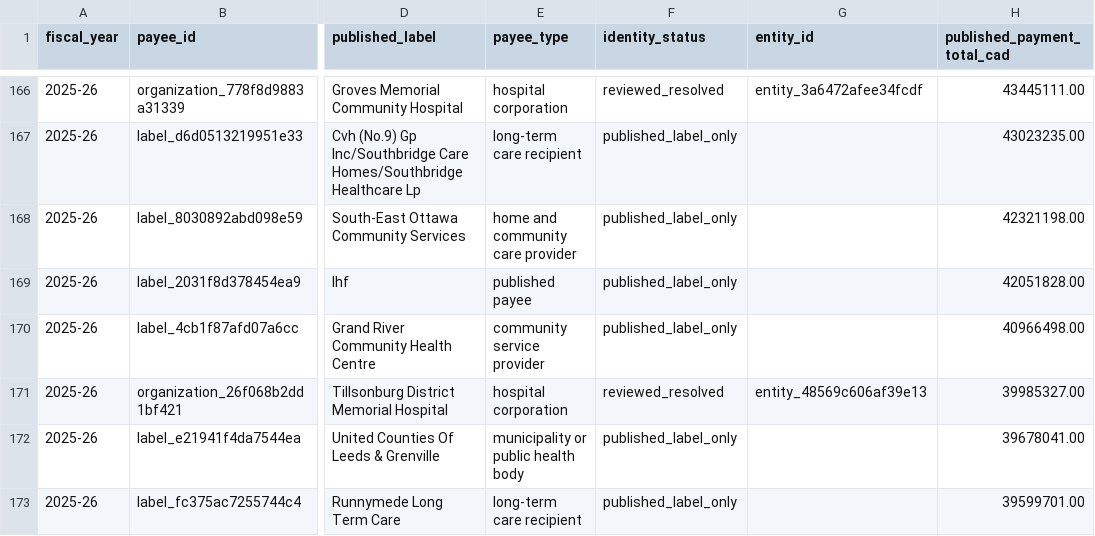
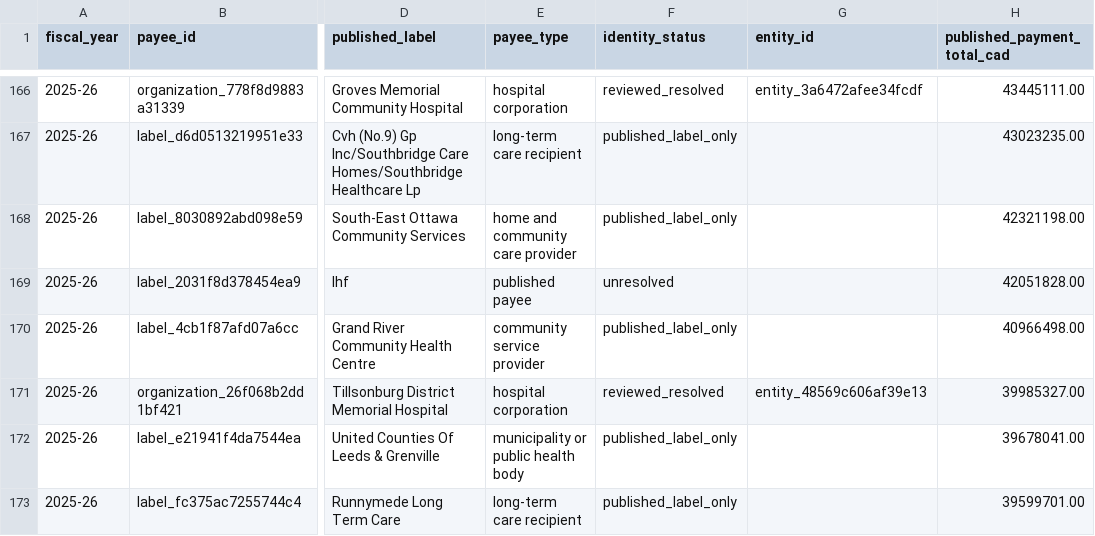
Before and after one commit to alibukhariii/ontario-health-dollar-flow, a CSV file: data/derived/organization-alias-index.csv, drawn as a sheet; only a part is shown, gaps mark what is left out; the diff names each change by its address in the sheet, - before the commit and + after, or states it on an @@ line.

Commit message:
Refine payment notes and source lineage

```diff
--- a/data/derived/organization-alias-index.csv
+++ b/data/derived/organization-alias-index.csv
-F169 (identity_status): published_label_only
+F169 (identity_status): unresolved
```
Also changed, not shown: 25 other files.
